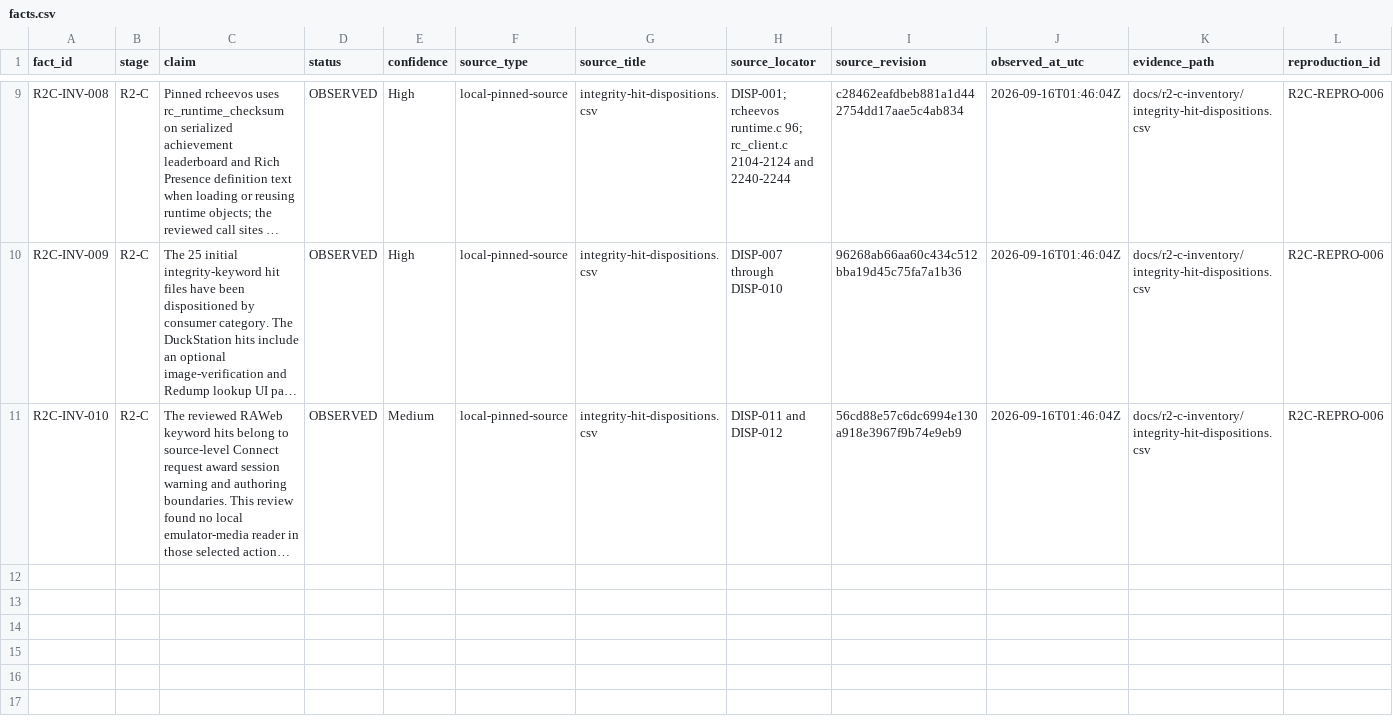
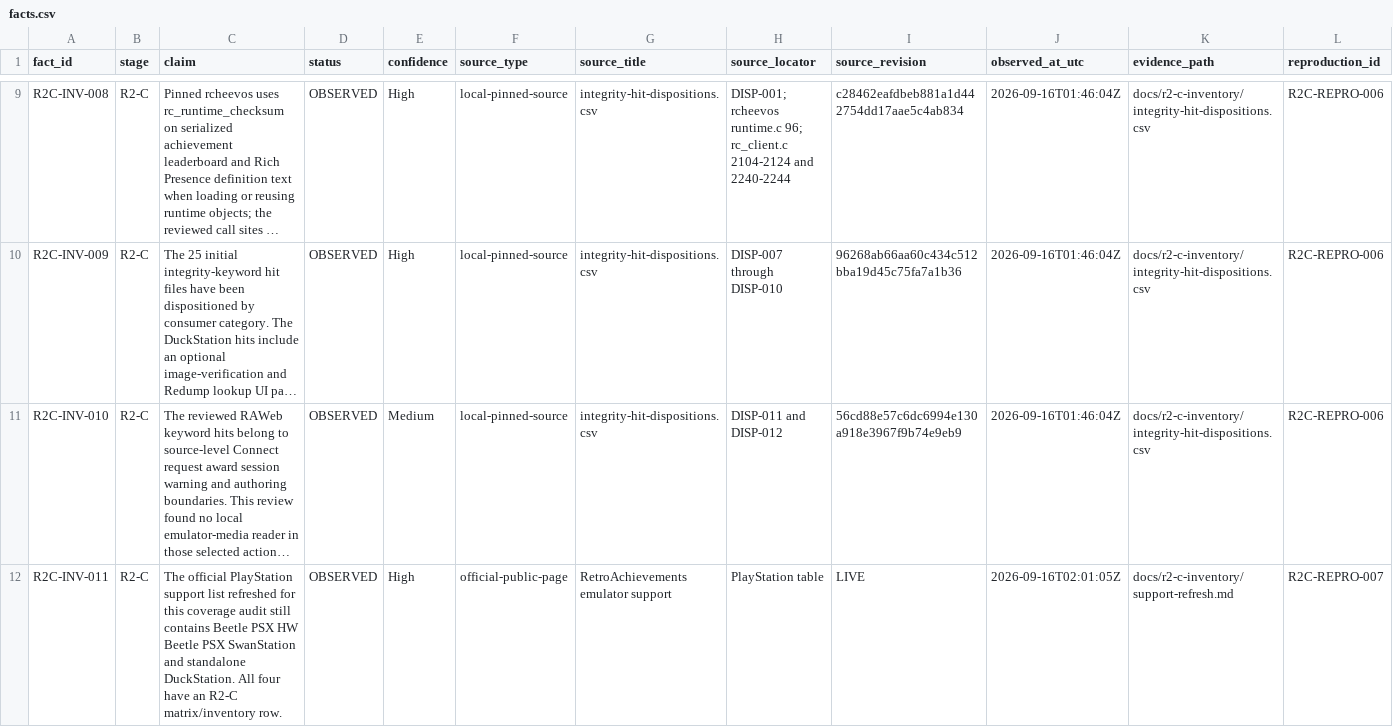
Before and after one commit to vincevandriel/YuGiOh-RetroAchievements, a CSV file: docs/r2-c-inventory/facts.csv, drawn as a sheet; only a part is shown, gaps mark what is left out; long unchanged cells end in …; rows hold the shown columns only; the diff covers the shown part only; the diff names each change by its address in the sheet, - before the commit and + after, or states it on an @@ line.

Commit message:
Audit R2-C acquisition coverage

```diff
--- a/docs/r2-c-inventory/facts.csv
+++ b/docs/r2-c-inventory/facts.csv
+row 12: R2C-INV-011 | R2-C | The official PlayStation support list refreshed for this coverage audit still contains Beetle PSX HW Beetle PSX SwanStation and standalone DuckStation. All four have an R2-C matrix/inventory row. | OBSERVED | High | official-public-page | RetroAchievements emulator support | PlayStation table | LIVE | 2026-09-16T02:01:05Z | docs/r2-c-inventory/support-refresh.md | R2C-REPRO-007
```
Also changed, not shown: 1 added row elsewhere in this file, 8 other files.
